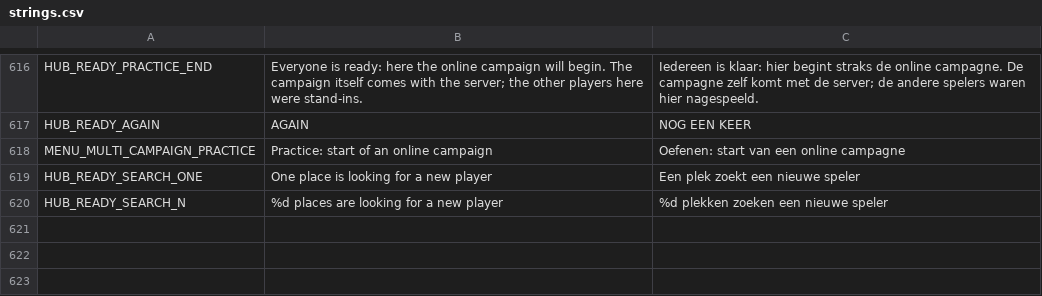
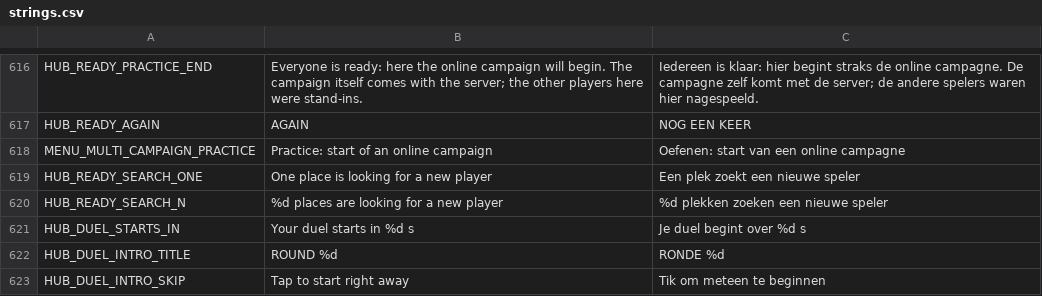
Before and after one commit to maxnieuwenhuijs/fogofwar-godot, a CSV file: i18n/strings.csv, drawn as a sheet; only a part is shown, gaps mark what is left out.

```diff
--- a/i18n/strings.csv
+++ b/i18n/strings.csv
@@ -656 +656,4 @@ HUB_READY_SEARCH_ONE,One place is looking for a new player,Een plek zoekt een ni
 HUB_READY_SEARCH_N,%d places are looking for a new player,%d plekken zoeken een nieuwe speler
+HUB_DUEL_STARTS_IN,Your duel starts in %d s,Je duel begint over %d s
+HUB_DUEL_INTRO_TITLE,ROUND %d,RONDE %d
+HUB_DUEL_INTRO_SKIP,Tap to start right away,Tik om meteen te beginnen
```
Also changed, not shown: 7 other files.
